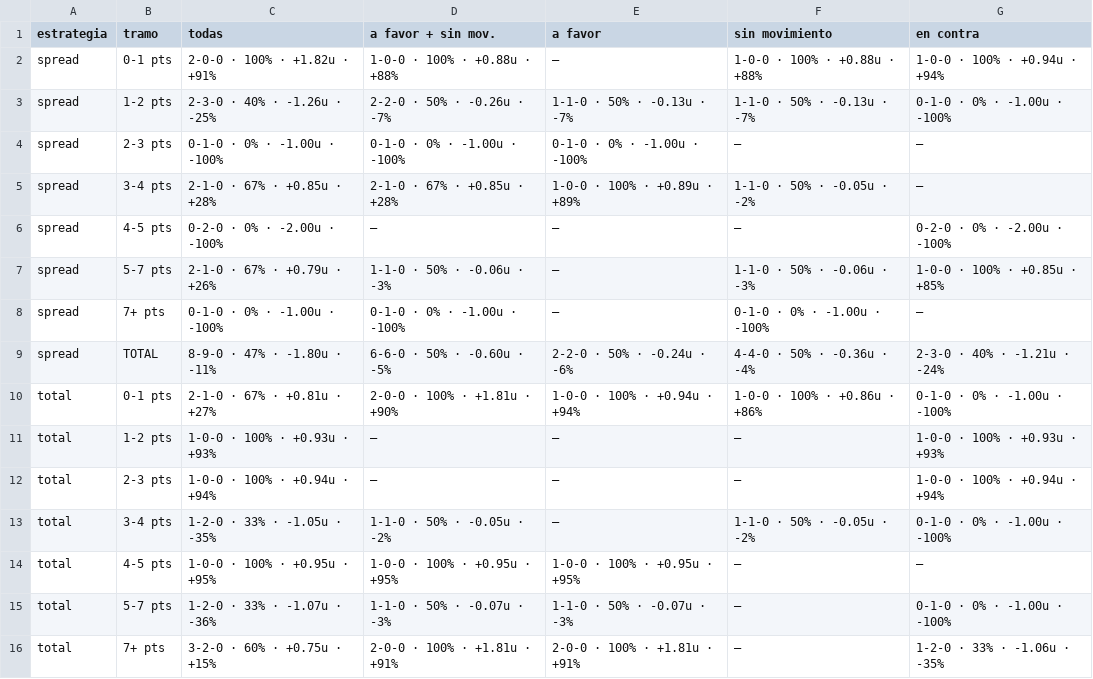
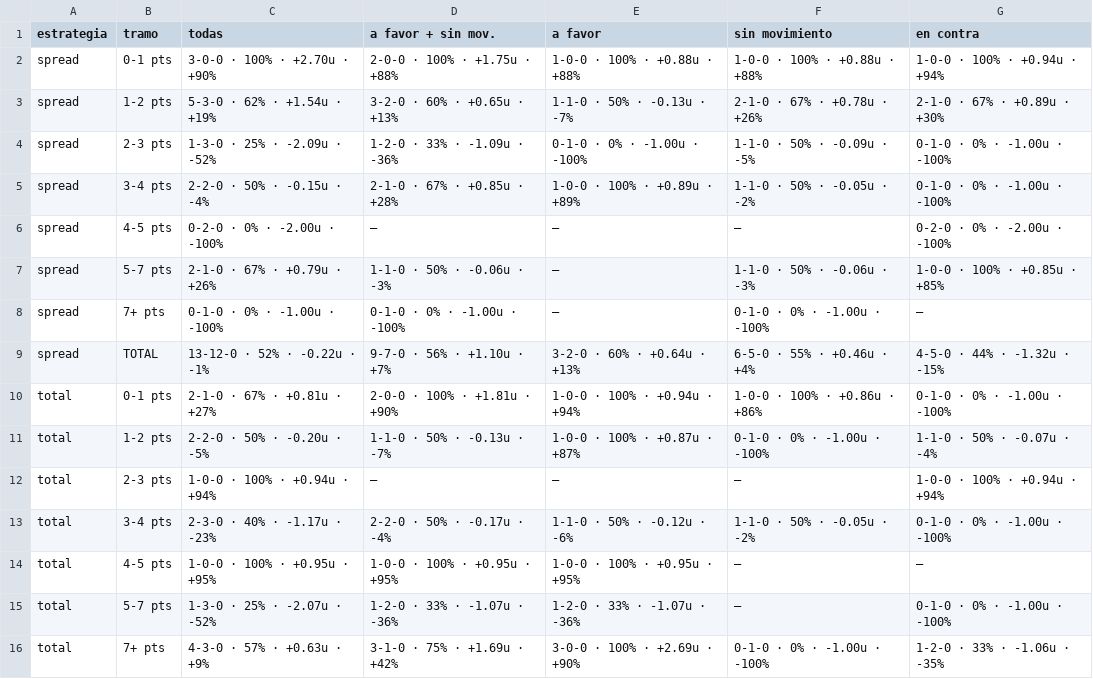
Before and after one commit to DaveBarracuda/nba-quant, a CSV file: ledger/weekly/2026-11-17_2026-11-23/edge_buckets.csv, drawn as a sheet; only a part is shown; the diff covers the shown part only.

```diff
--- a/ledger/weekly/2026-11-17_2026-11-23/edge_buckets.csv
+++ b/ledger/weekly/2026-11-17_2026-11-23/edge_buckets.csv
@@ -1,6 +1,6 @@
 estrategia,tramo,todas,a favor + sin mov.,a favor,sin movimiento,en contra
-spread,0-1 pts,2-0-0 · 100% · +1.82u · +91%,1-0-0 · 100% · +0.88u · +88%,—,1-0-0 · 100% · +0.88u · +88%,1-0-0 · 100% · +0.94u · +94%
-spread,1-2 pts,2-3-0 · 40% · -1.26u · -25%,2-2-0 · 50% · -0.26u · -7%,1-1-0 · 50% · -0.13u · -7%,1-1-0 · 50% · -0.13u · -7%,0-1-0 · 0% · -1.00u · -100%
-spread,2-3 pts,0-1-0 · 0% · -1.00u · -100%,0-1-0 · 0% · -1.00u · -100%,0-1-0 · 0% · -1.00u · -100%,—,—
-spread,3-4 pts,2-1-0 · 67% · +0.85u · +28%,2-1-0 · 67% · +0.85u · +28%,1-0-0 · 100% · +0.89u · +89%,1-1-0 · 50% · -0.05u · -2%,—
+spread,0-1 pts,3-0-0 · 100% · +2.70u · +90%,2-0-0 · 100% · +1.75u · +88%,1-0-0 · 100% · +0.88u · +88%,1-0-0 · 100% · +0.88u · +88%,1-0-0 · 100% · +0.94u · +94%
+spread,1-2 pts,5-3-0 · 62% · +1.54u · +19%,3-2-0 · 60% · +0.65u · +13%,1-1-0 · 50% · -0.13u · -7%,2-1-0 · 67% · +0.78u · +26%,2-1-0 · 67% · +0.89u · +30%
+spread,2-3 pts,1-3-0 · 25% · -2.09u · -52%,1-2-0 · 33% · -1.09u · -36%,0-1-0 · 0% · -1.00u · -100%,1-1-0 · 50% · -0.09u · -5%,0-1-0 · 0% · -1.00u · -100%
+spread,3-4 pts,2-2-0 · 50% · -0.15u · -4%,2-1-0 · 67% · +0.85u · +28%,1-0-0 · 100% · +0.89u · +89%,1-1-0 · 50% · -0.05u · -2%,0-1-0 · 0% · -1.00u · -100%
 spread,4-5 pts,0-2-0 · 0% · -2.00u · -100%,—,—,—,0-2-0 · 0% · -2.00u · -100%
@@ -8,9 +8,9 @@ spread,5-7 pts,2-1-0 · 67% · +0.79u · +26%,1-1-0 · 50% · -0.06u · -3%,—,
 spread,7+ pts,0-1-0 · 0% · -1.00u · -100%,0-1-0 · 0% · -1.00u · -100%,—,0-1-0 · 0% · -1.00u · -100%,—
-spread,TOTAL,8-9-0 · 47% · -1.80u · -11%,6-6-0 · 50% · -0.60u · -5%,2-2-0 · 50% · -0.24u · -6%,4-4-0 · 50% · -0.36u · -4%,2-3-0 · 40% · -1.21u · -24%
+spread,TOTAL,13-12-0 · 52% · -0.22u · -1%,9-7-0 · 56% · +1.10u · +7%,3-2-0 · 60% · +0.64u · +13%,6-5-0 · 55% · +0.46u · +4%,4-5-0 · 44% · -1.32u · -15%
 total,0-1 pts,2-1-0 · 67% · +0.81u · +27%,2-0-0 · 100% · +1.81u · +90%,1-0-0 · 100% · +0.94u · +94%,1-0-0 · 100% · +0.86u · +86%,0-1-0 · 0% · -1.00u · -100%
-total,1-2 pts,1-0-0 · 100% · +0.93u · +93%,—,—,—,1-0-0 · 100% · +0.93u · +93%
+total,1-2 pts,2-2-0 · 50% · -0.20u · -5%,1-1-0 · 50% · -0.13u · -7%,1-0-0 · 100% · +0.87u · +87%,0-1-0 · 0% · -1.00u · -100%,1-1-0 · 50% · -0.07u · -4%
 total,2-3 pts,1-0-0 · 100% · +0.94u · +94%,—,—,—,1-0-0 · 100% · +0.94u · +94%
-total,3-4 pts,1-2-0 · 33% · -1.05u · -35%,1-1-0 · 50% · -0.05u · -2%,—,1-1-0 · 50% · -0.05u · -2%,0-1-0 · 0% · -1.00u · -100%
+total,3-4 pts,2-3-0 · 40% · -1.17u · -23%,2-2-0 · 50% · -0.17u · -4%,1-1-0 · 50% · -0.12u · -6%,1-1-0 · 50% · -0.05u · -2%,0-1-0 · 0% · -1.00u · -100%
 total,4-5 pts,1-0-0 · 100% · +0.95u · +95%,1-0-0 · 100% · +0.95u · +95%,1-0-0 · 100% · +0.95u · +95%,—,—
-total,5-7 pts,1-2-0 · 33% · -1.07u · -36%,1-1-0 · 50% · -0.07u · -3%,1-1-0 · 50% · -0.07u · -3%,—,0-1-0 · 0% · -1.00u · -100%
-total,7+ pts,3-2-0 · 60% · +0.75u · +15%,2-0-0 · 100% · +1.81u · +91%,2-0-0 · 100% · +1.81u · +91%,—,1-2-0 · 33% · -1.06u · -35%
+total,5-7 pts,1-3-0 · 25% · -2.07u · -52%,1-2-0 · 33% · -1.07u · -36%,1-2-0 · 33% · -1.07u · -36%,—,0-1-0 · 0% · -1.00u · -100%
+total,7+ pts,4-3-0 · 57% · +0.63u · +9%,3-1-0 · 75% · +1.69u · +42%,3-0-0 · 100% · +2.69u · +90%,0-1-0 · 0% · -1.00u · -100%,1-2-0 · 33% · -1.06u · -35%
```
Also changed, not shown: 45 edited cells elsewhere in this file, ledger/picks.csv, ledger/summary.csv, 7 other files.
